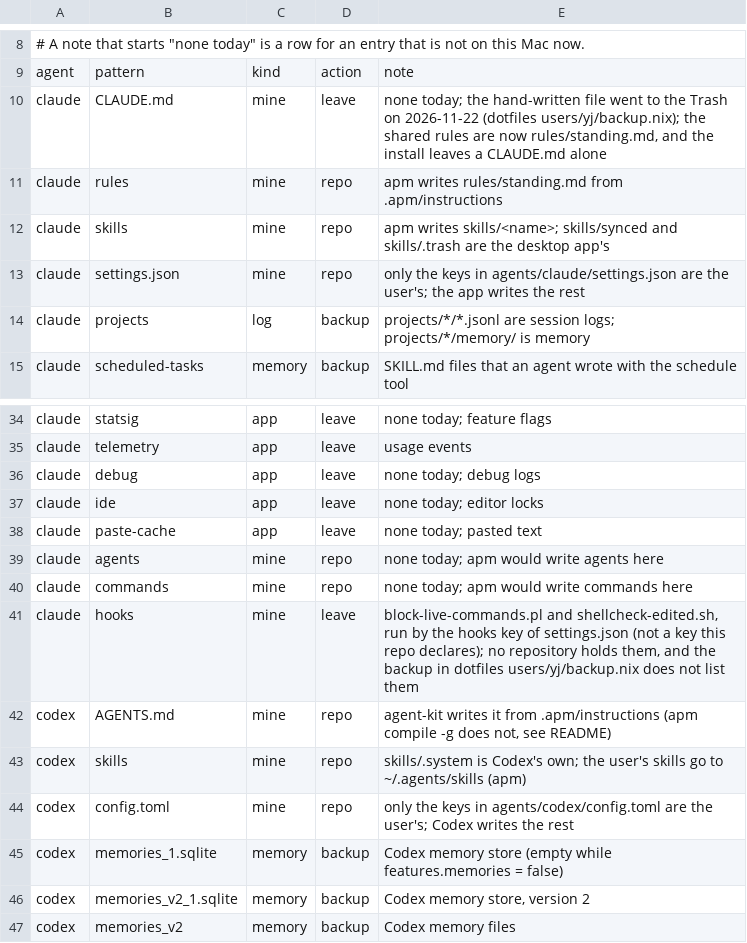
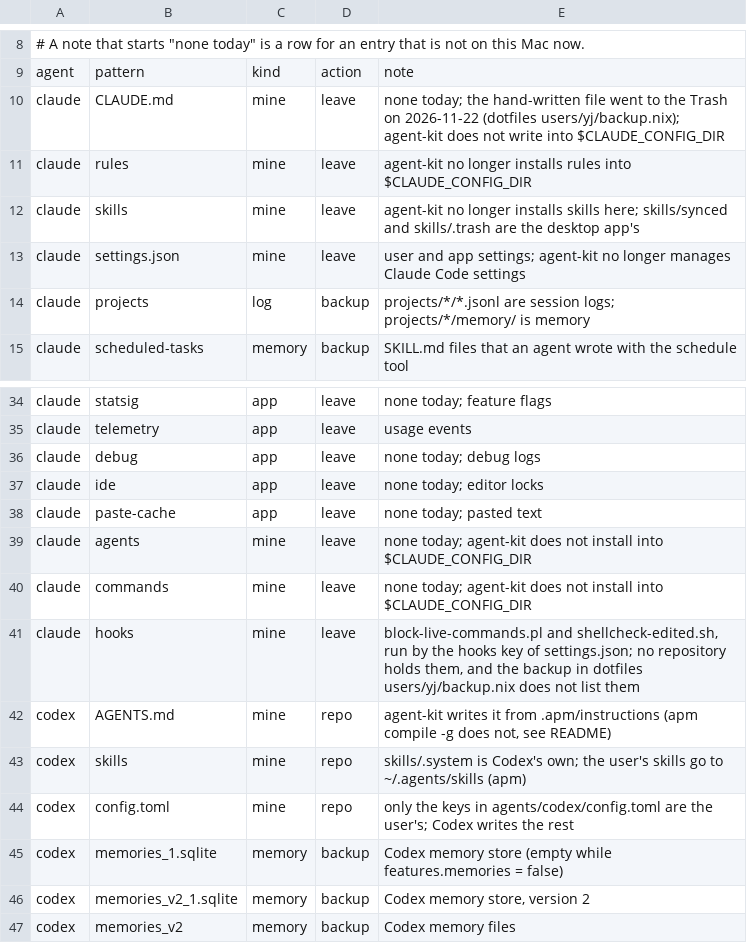
Before and after one commit to yujieteo/agent-kit, a TSV file: inventory.tsv, drawn as a sheet; only a part is shown, gaps mark what is left out.

Commit message:
Clean up stale Claude install references and fix replay and video script bugs

```diff
--- a/inventory.tsv
+++ b/inventory.tsv
@@ -9,6 +9,6 @@
 agent	pattern	kind	action	note
-claude	CLAUDE.md	mine	leave	none today; the hand-written file went to the Trash on 2026-11-22 (dotfiles users/yj/backup.nix); the shared rules are now rules/standing.md, and the install leaves a CLAUDE.md alone
-claude	rules	mine	repo	apm writes rules/standing.md from .apm/instructions
-claude	skills	mine	repo	apm writes skills/<name>; skills/synced and skills/.trash are the desktop app's
-claude	settings.json	mine	repo	only the keys in agents/claude/settings.json are the user's; the app writes the rest
+claude	CLAUDE.md	mine	leave	none today; the hand-written file went to the Trash on 2026-11-22 (dotfiles users/yj/backup.nix); agent-kit does not write into $CLAUDE_CONFIG_DIR
+claude	rules	mine	leave	agent-kit no longer installs rules into $CLAUDE_CONFIG_DIR
+claude	skills	mine	leave	agent-kit no longer installs skills here; skills/synced and skills/.trash are the desktop app's
+claude	settings.json	mine	leave	user and app settings; agent-kit no longer manages Claude Code settings
 claude	projects	log	backup	projects/*/*.jsonl are session logs; projects/*/memory/ is memory
@@ -38,5 +38,5 @@ claude	ide	app	leave	none today; editor locks
 claude	paste-cache	app	leave	none today; pasted text
-claude	agents	mine	repo	none today; apm would write agents here
-claude	commands	mine	repo	none today; apm would write commands here
-claude	hooks	mine	leave	block-live-commands.pl and shellcheck-edited.sh, run by the hooks key of settings.json (not a key this repo declares); no repository holds them, and the backup in dotfiles users/yj/backup.nix does not list them
+claude	agents	mine	leave	none today; agent-kit does not install into $CLAUDE_CONFIG_DIR
+claude	commands	mine	leave	none today; agent-kit does not install into $CLAUDE_CONFIG_DIR
+claude	hooks	mine	leave	block-live-commands.pl and shellcheck-edited.sh, run by the hooks key of settings.json; no repository holds them, and the backup in dotfiles users/yj/backup.nix does not list them
 codex	AGENTS.md	mine	repo	agent-kit writes it from .apm/instructions (apm compile -g does not, see README)
```
Also changed, not shown: 10 other files.
